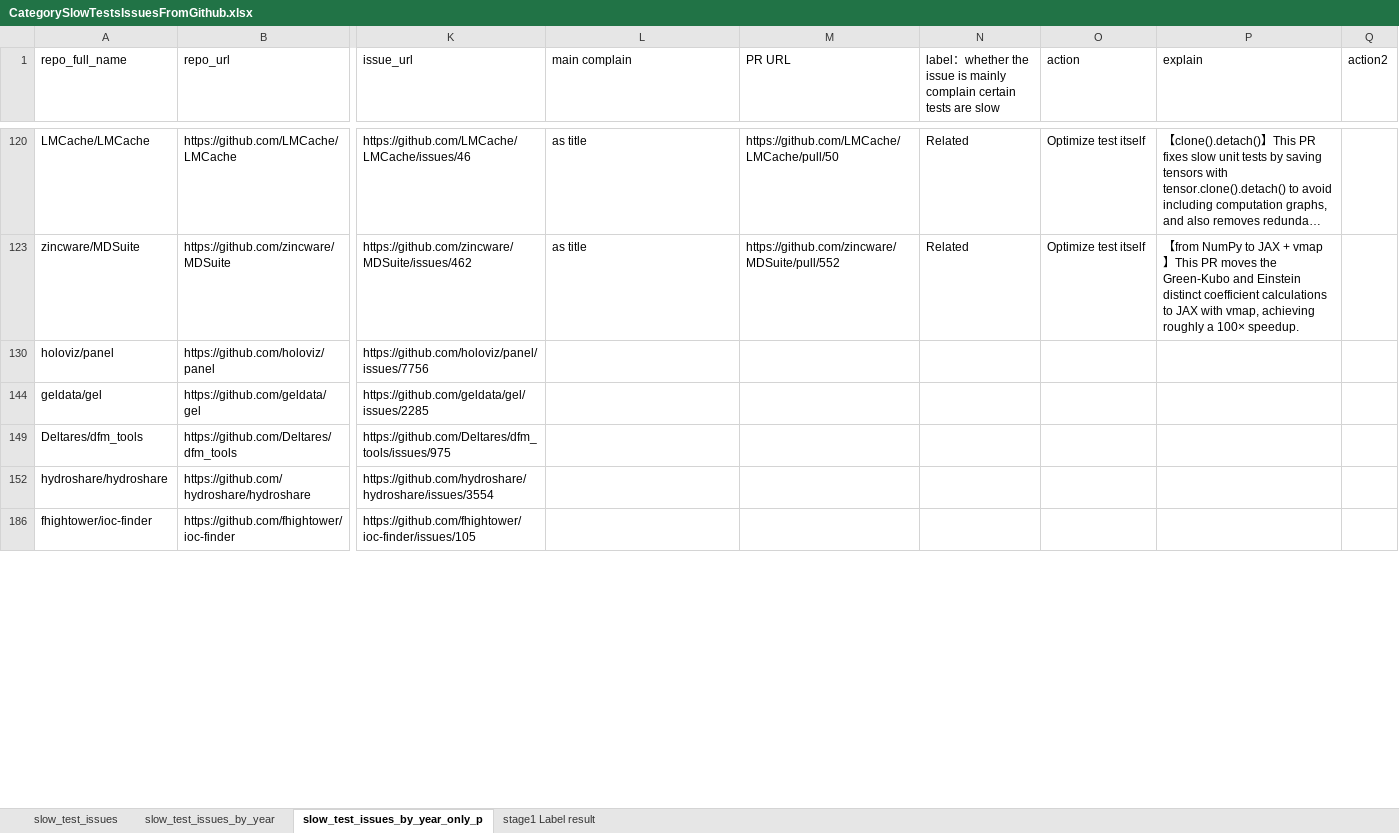
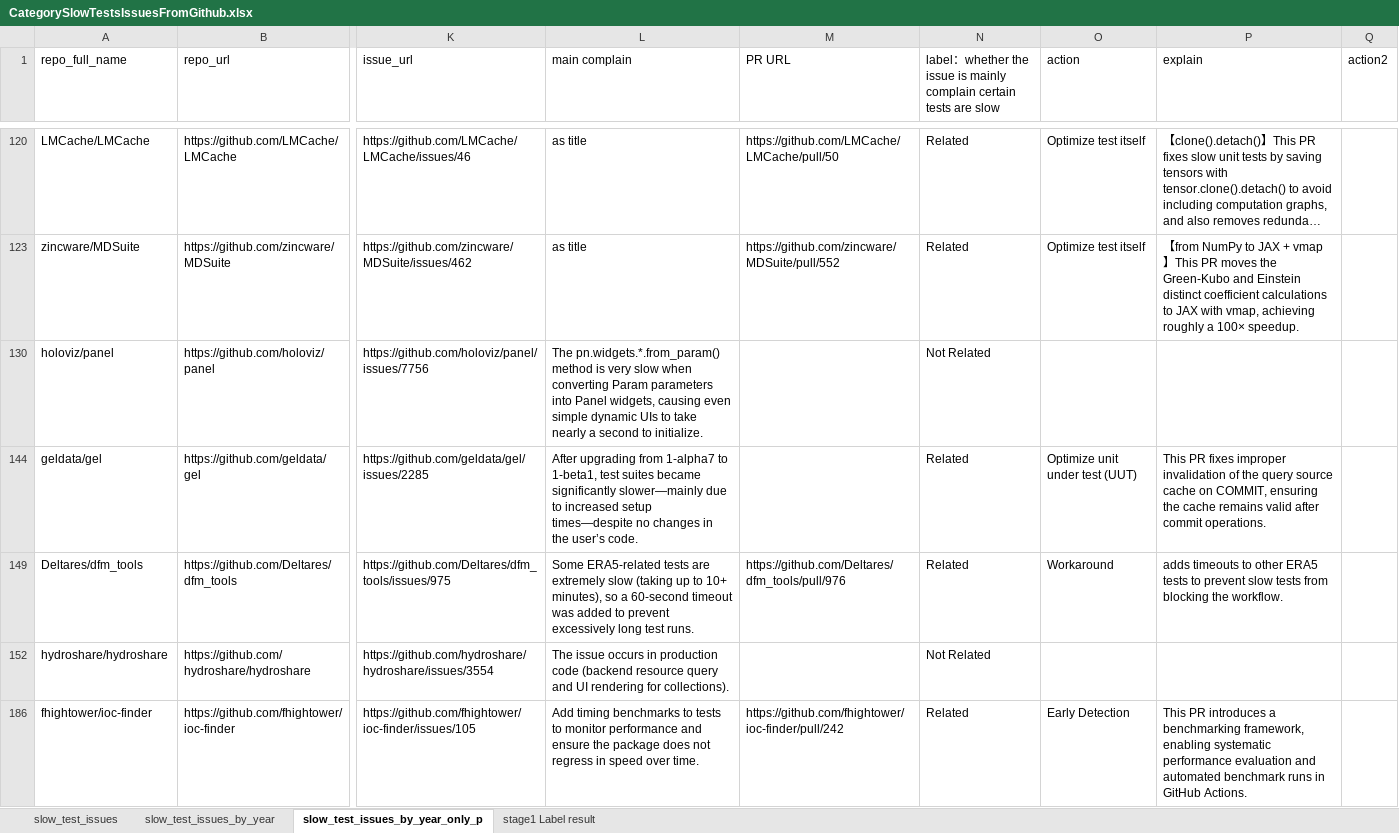
Before and after one commit to liu906/SpeedUpSlowTest, an Excel workbook: CategorySlowTestsIssuesFromGithub.xlsx, sheet slow_test_issues_by_year_only_p, drawn as a sheet; only a part is shown, gaps mark what is left out; long unchanged cells end in …; values as stored, in another font and other column widths than the file's, no cell formats; table styles not drawn; the diff covers the shown part only; the diff names each change by its address in the sheet, - before the commit and + after, or states it on an @@ line.

```diff
--- a/CategorySlowTestsIssuesFromGithub.xlsx (sheet slow_test_issues_by_year_only_p)
+++ b/CategorySlowTestsIssuesFromGithub.xlsx (sheet slow_test_issues_by_year_only_p)
-L130 (main complain): (empty)
+L130 (main complain): The pn.widgets.*.from_param() method is very slow when converting Param parameters into Panel widgets, causing even simple dynamic UIs to take nearly a second to initialize.
-N130: (empty)
+N130: Not Related
-L144 (main complain): (empty)
+L144 (main complain): After upgrading from 1-alpha7 to 1-beta1, test suites became significantly slower—mainly due to increased setup times—despite no changes in the user’s code.
-N144: (empty)
+N144: Related
-O144 (action): (empty)
+O144 (action): Optimize unit under test (UUT)
-P144 (explain): (empty)
+P144 (explain): This PR fixes improper invalidation of the query source cache on COMMIT, ensuring the cache remains valid after commit operations.
-L149 (main complain): (empty)
+L149 (main complain): Some ERA5-related tests are extremely slow (taking up to 10+ minutes), so a 60-second timeout was added to prevent excessively long test runs.
-M149 (PR URL): (empty)
+M149 (PR URL): https://github.com/Deltares/dfm_tools/pull/976
-N149: (empty)
+N149: Related
-O149 (action): (empty)
+O149 (action): Workaround
-P149 (explain): (empty)
+P149 (explain): adds timeouts to other ERA5 tests to prevent slow tests from blocking the workflow.
-L152 (main complain): (empty)
+L152 (main complain): The issue occurs in production code (backend resource query and UI rendering for collections).
-N152: (empty)
+N152: Not Related
-L186 (main complain): (empty)
+L186 (main complain): Add timing benchmarks to tests to monitor performance and ensure the package does not regress in speed over time.
-M186 (PR URL): (empty)
+M186 (PR URL): https://github.com/fhightower/ioc-finder/pull/242
-N186: (empty)
+N186: Related
-O186 (action): (empty)
+O186 (action): Early Detection
-P186 (explain): (empty)
+P186 (explain): This PR introduces a benchmarking framework, enabling systematic performance evaluation and automated benchmark runs in GitHub Actions.
```
Also changed, not shown: 40 edited cells elsewhere in this sheet, cell formats.
